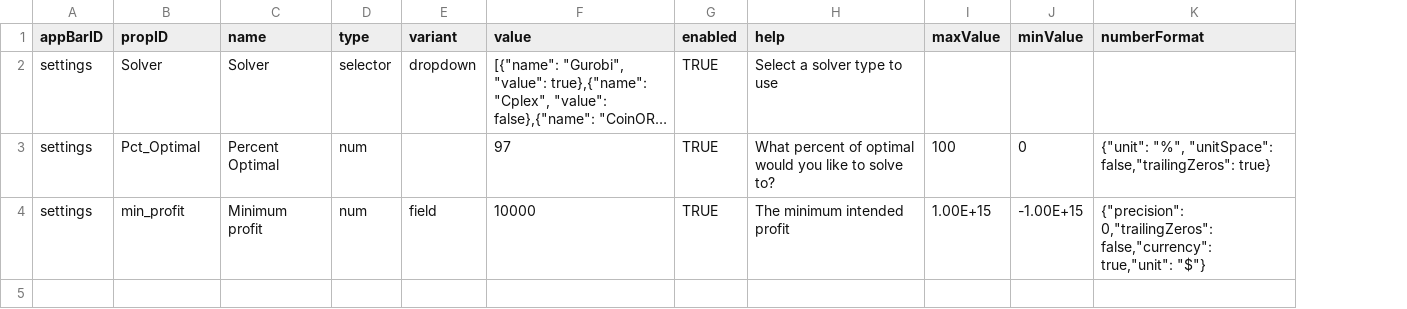
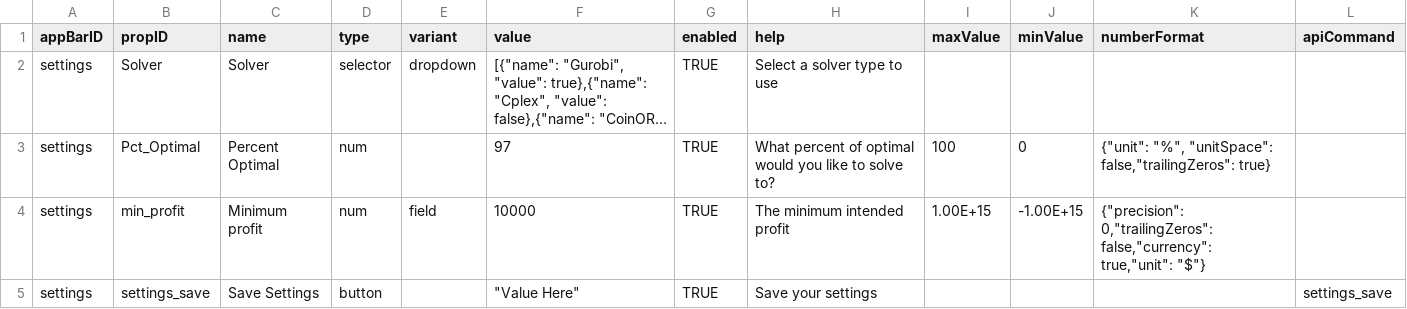
Before and after one commit to MIT-CAVE/cave_app, a CSV file: cave_api/src/cave_api/serialization_model/data/appBar/props.csv, drawn as a sheet; long unchanged cells end in …; the diff names each change by its address in the sheet, - before the commit and + after, or states it on an @@ line.

Commit message:
Add Prop button example to serialization model

```diff
--- a/cave_api/src/cave_api/serialization_model/data/appBar/props.csv
+++ b/cave_api/src/cave_api/serialization_model/data/appBar/props.csv
+column L (apiCommand), empty
+row 5: settings | settings_save | Save Settings | button |  | "Value Here" | TRUE | Save your settings |  |  |  | settings_save
```
Also changed, not shown: 1 other file.
